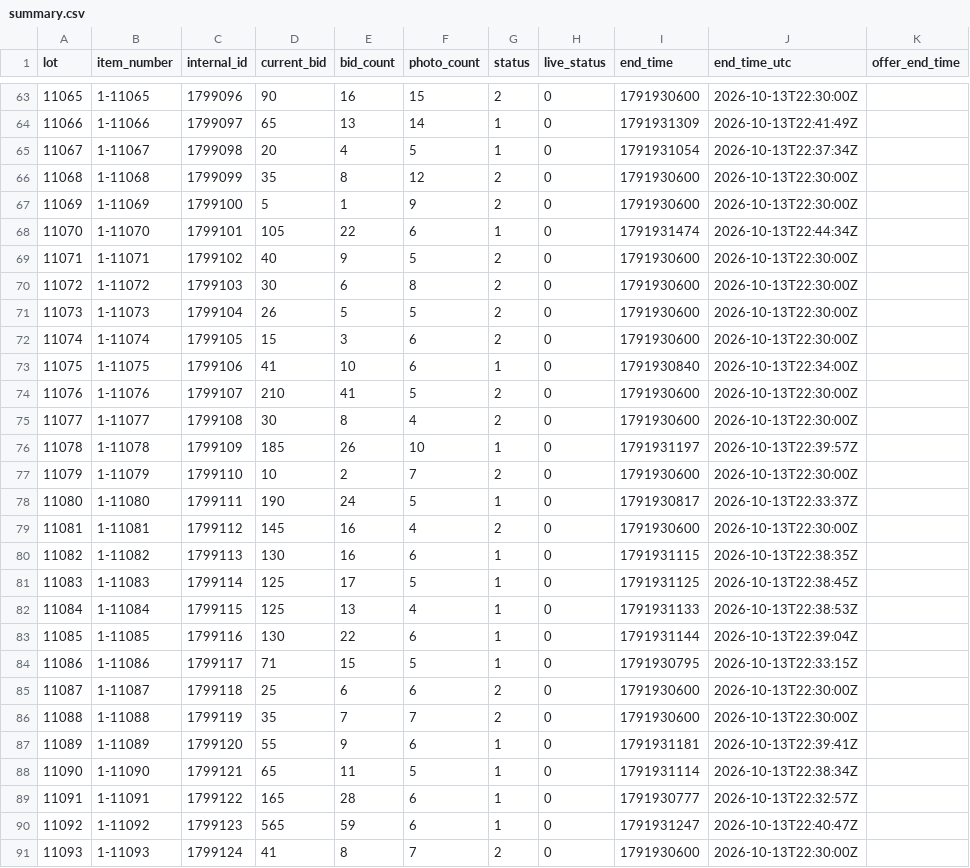
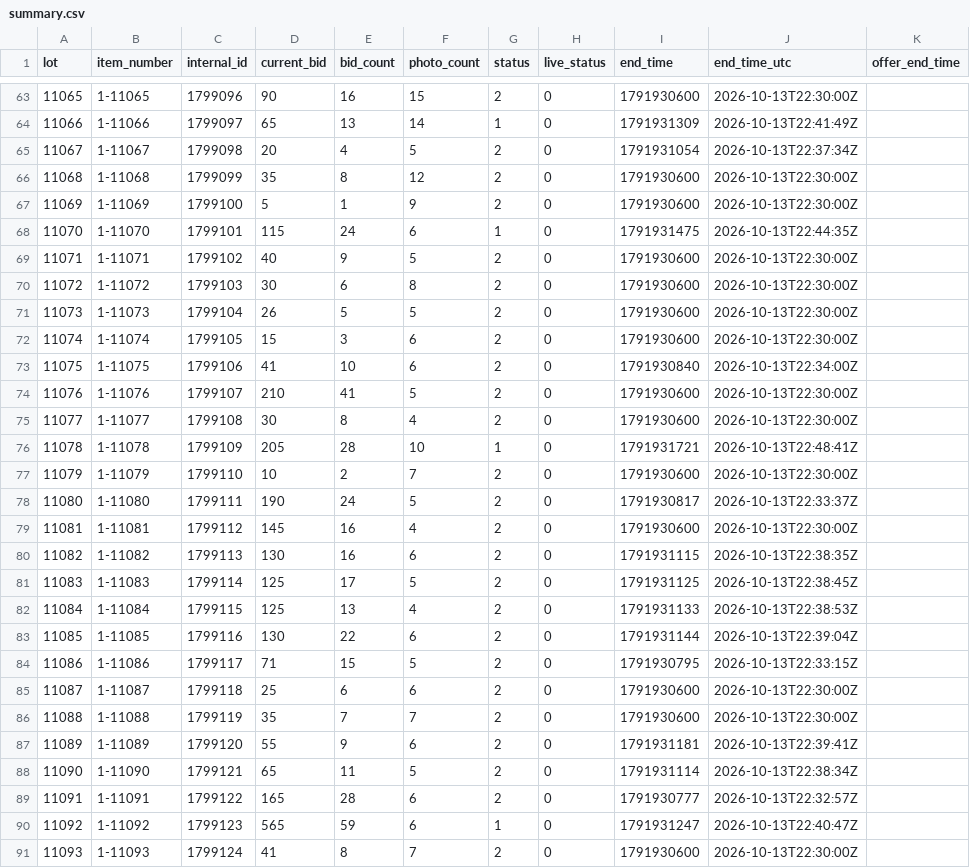
Before and after one commit to hatchmiw/orbitbid-auctions, a CSV file: auctions/2066/summary.csv, drawn as a sheet; only a part is shown, gaps mark what is left out; the diff covers the shown part only; the diff names each change by its address in the sheet, - before the commit and + after, or states it on an @@ line.

```diff
--- a/auctions/2066/summary.csv
+++ b/auctions/2066/summary.csv
-G65 (status): 1
+G65 (status): 2
-D68 (current_bid): 105
+D68 (current_bid): 115
-E68 (bid_count): 22
+E68 (bid_count): 24
-I68 (end_time): 1791931474
+I68 (end_time): 1791931475
-J68 (end_time_utc): 2026-10-13T22:44:34Z
+J68 (end_time_utc): 2026-10-13T22:44:35Z
-G73 (status): 1
+G73 (status): 2
-D76 (current_bid): 185
+D76 (current_bid): 205
-E76 (bid_count): 26
+E76 (bid_count): 28
-I76 (end_time): 1791931197
+I76 (end_time): 1791931721
-J76 (end_time_utc): 2026-10-13T22:39:57Z
+J76 (end_time_utc): 2026-10-13T22:48:41Z
-G78 (status): 1
+G78 (status): 2
-G80:G84 (status): 1
+G80:G84 (status): 2
-G87:G89 (status): 1
+G87:G89 (status): 2
```
Also changed, not shown: 172 edited cells elsewhere in this file, 4 other files.
